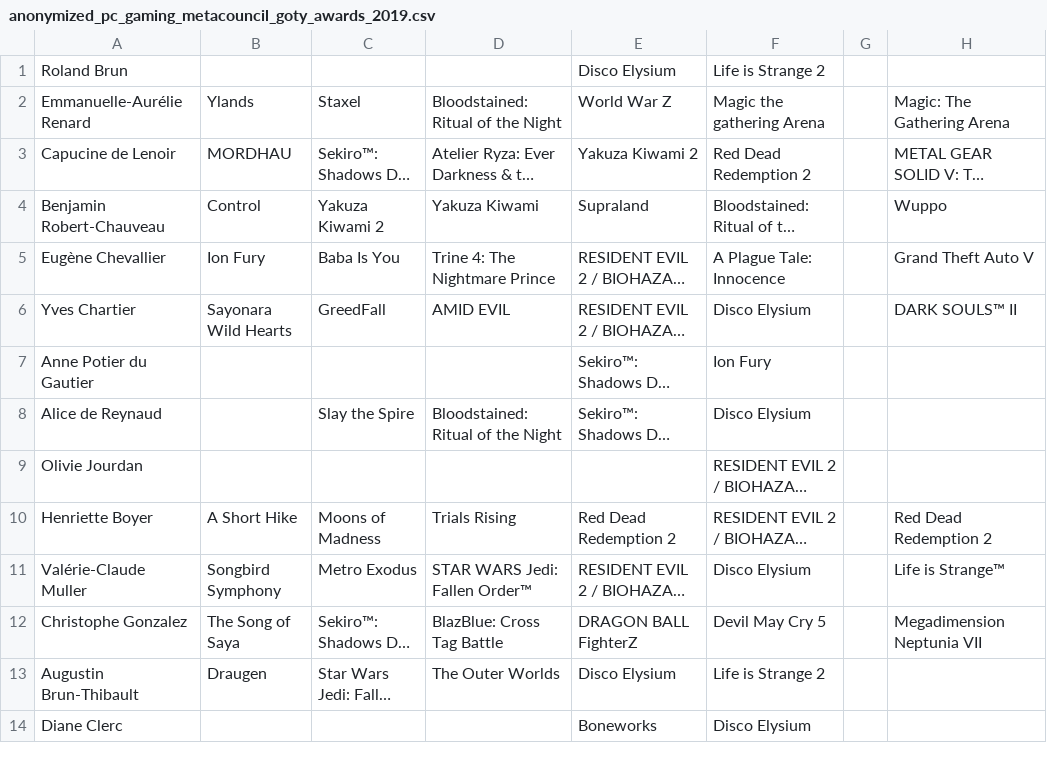
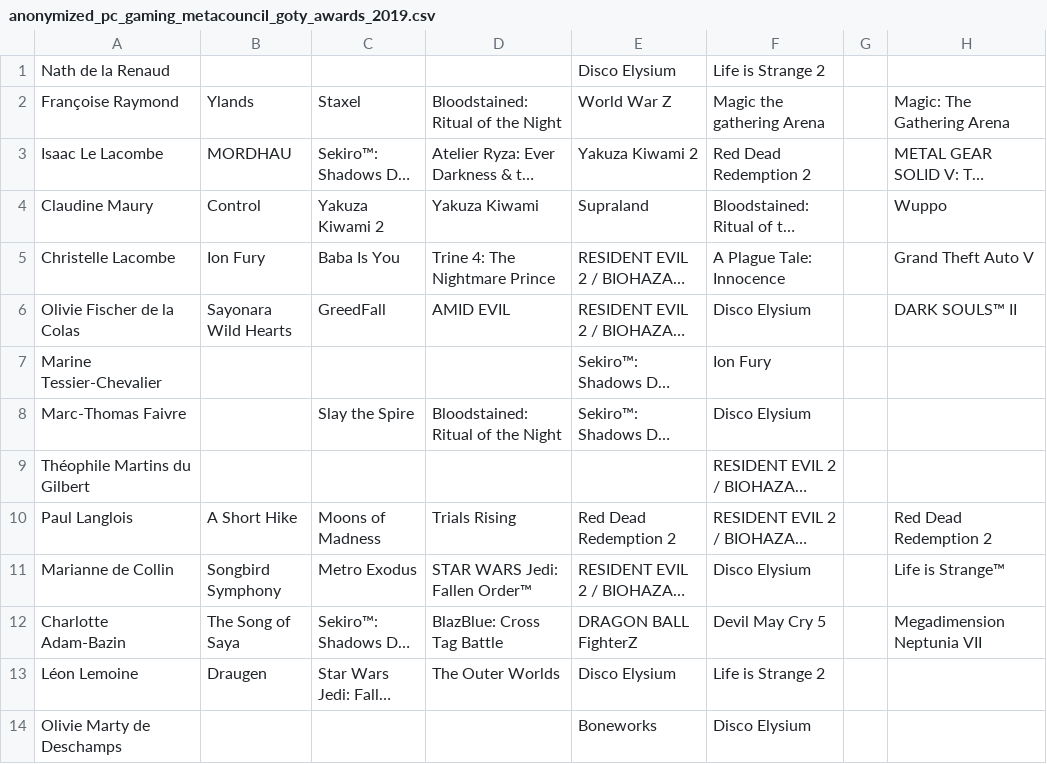
Before and after one commit to woctezuma/metacouncil-goty, a CSV file: data/anonymized_pc_gaming_metacouncil_goty_awards_2019.csv, drawn as a sheet; only a part is shown; long unchanged cells end in …; the diff covers the shown part only; the diff names each change by its address in the sheet, - before the commit and + after, or states it on an @@ line.

```diff
--- a/data/anonymized_pc_gaming_metacouncil_goty_awards_2019.csv
+++ b/data/anonymized_pc_gaming_metacouncil_goty_awards_2019.csv
-A1: Roland Brun
+A1: Nath de la Renaud
-A2: Emmanuelle-Aurélie Renard
+A2: Françoise Raymond
-A3: Capucine de Lenoir
+A3: Isaac Le Lacombe
-A4: Benjamin Robert-Chauveau
+A4: Claudine Maury
-A5: Eugène Chevallier
+A5: Christelle Lacombe
-A6: Yves Chartier
+A6: Olivie Fischer de la Colas
-A7: Anne Potier du Gautier
+A7: Marine Tessier-Chevalier
-A8: Alice de Reynaud
+A8: Marc-Thomas Faivre
-A9: Olivie Jourdan
+A9: Théophile Martins du Gilbert
-A10: Henriette Boyer
+A10: Paul Langlois
-A11: Valérie-Claude Muller
+A11: Marianne de Collin
-A12: Christophe Gonzalez
+A12: Charlotte Adam-Bazin
-A13: Augustin Brun-Thibault
+A13: Léon Lemoine
-A14: Diane Clerc
+A14: Olivie Marty de Deschamps
```
Also changed, not shown: 51 edited cells elsewhere in this file, data/anonymized_pc_gaming_metacouncil_goty_awards_2018.csv, data/anonymized_pc_gaming_metacouncil_goty_awards_2020.csv.
